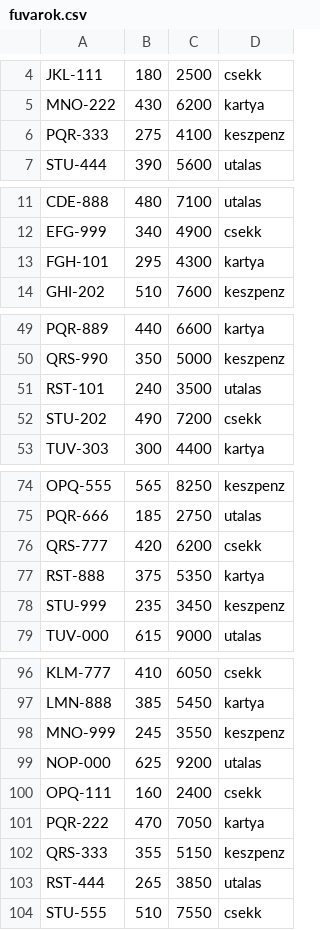
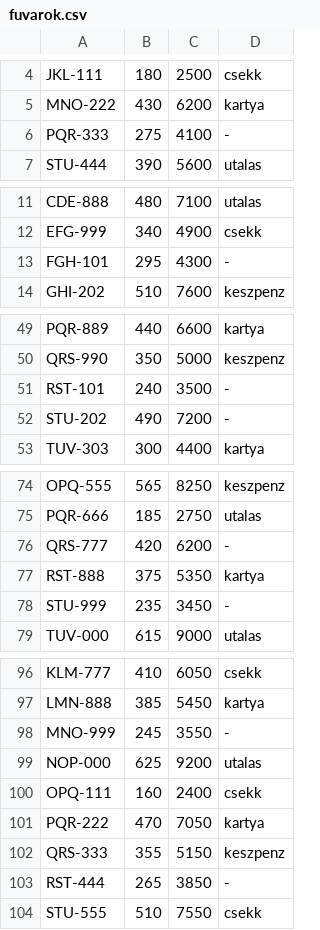
Before and after one commit to csillageri05-spec/Fuvarok, a CSV file: fuvarok.csv, drawn as a sheet; only a part is shown, gaps mark what is left out; the diff covers the shown part only.

```diff
--- a/fuvarok.csv
+++ b/fuvarok.csv
@@ -5,3 +5,3 @@ JKL-111,180,2500,csekk
 MNO-222,430,6200,kartya
-PQR-333,275,4100,keszpenz
+PQR-333,275,4100,-
 STU-444,390,5600,utalas
@@ -12,3 +12,3 @@ CDE-888,480,7100,utalas
 EFG-999,340,4900,csekk
-FGH-101,295,4300,kartya
+FGH-101,295,4300,-
 GHI-202,510,7600,keszpenz
@@ -50,4 +50,4 @@ PQR-889,440,6600,kartya
 QRS-990,350,5000,keszpenz
-RST-101,240,3500,utalas
-STU-202,490,7200,csekk
+RST-101,240,3500,-
+STU-202,490,7200,-
 TUV-303,300,4400,kartya
@@ -75,5 +75,5 @@ OPQ-555,565,8250,keszpenz
 PQR-666,185,2750,utalas
-QRS-777,420,6200,csekk
+QRS-777,420,6200,-
 RST-888,375,5350,kartya
-STU-999,235,3450,keszpenz
+STU-999,235,3450,-
 TUV-000,615,9000,utalas
@@ -97,3 +97,3 @@ KLM-777,410,6050,csekk
 LMN-888,385,5450,kartya
-MNO-999,245,3550,keszpenz
+MNO-999,245,3550,-
 NOP-000,625,9200,utalas
@@ -102,3 +102,3 @@ PQR-222,470,7050,kartya
 QRS-333,355,5150,keszpenz
-RST-444,265,3850,utalas
+RST-444,265,3850,-
 STU-555,510,7550,csekk
```
Also changed, not shown: 4 edited cells elsewhere in this file, 4 other files.
